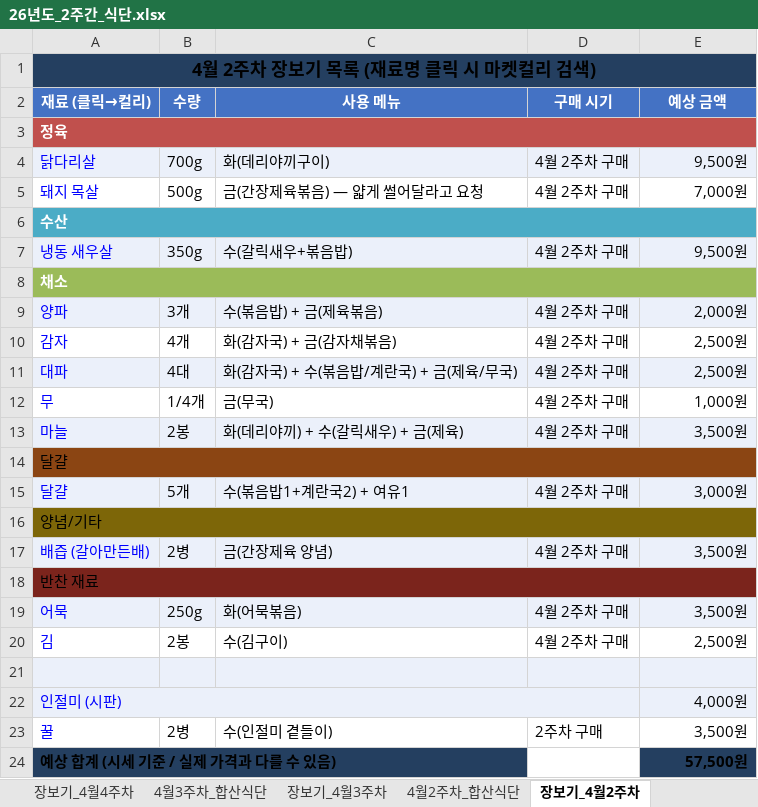
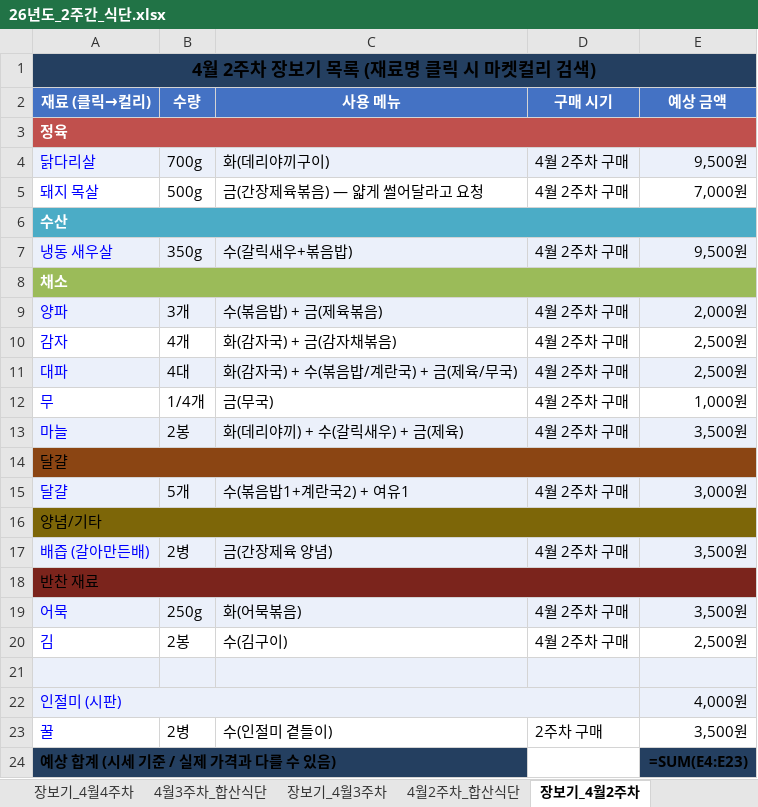
Before and after one commit to Catomo88/Meal_plan, an Excel workbook: 26년도_2주간_식단.xlsx, sheet 장보기_4월2주차, drawn as a sheet; values as stored, in another font and other column widths than the file's, no borders; formulas without a stored value are shown as written; the diff names each change by its address in the sheet, - before the commit and + after, or states it on an @@ line.

```diff
--- a/26년도_2주간_식단.xlsx (sheet 장보기_4월2주차)
+++ b/26년도_2주간_식단.xlsx (sheet 장보기_4월2주차)
-E24 (예상 금액): 57,500원
+E24 (예상 금액): =SUM(E4:E23)
```
Also changed, not shown: sheet 장보기_7월4주차, sheet 7월4주차_합산식단, sheet 장보기_7월2주차, sheet 장보기_4월3주차, sheet 장보기_5월1주차, sheet 장보기_5월3주차, 4 more sheets, 1 other file.
